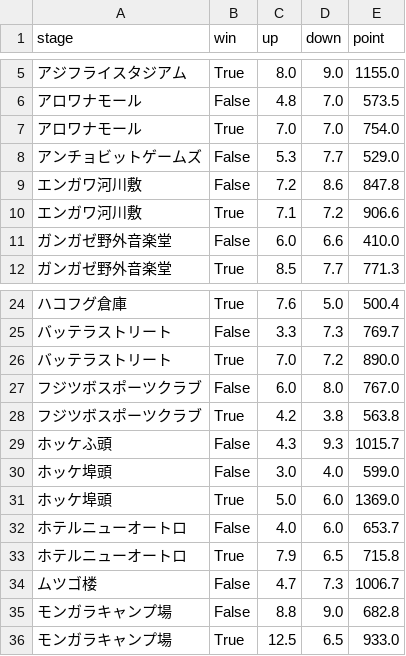
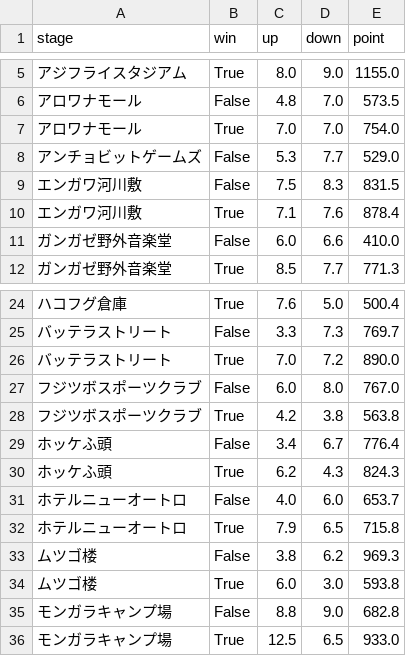
Before and after one commit to gloryof/splatoon2-rankup-challenge, a CSV file: summary_per_stage.csv, drawn as a sheet; only a part is shown, gaps mark what is left out; removed rows and columns are numbered as before the commit, all else as after; the diff names each change by its address in the sheet, - before the commit and + after, or states it on an @@ line.

```diff
--- a/summary_per_stage.csv
+++ b/summary_per_stage.csv
-C9 (up): 7.2
+C9 (up): 7.5
-D9 (down): 8.6
+D9 (down): 8.3
-E9 (point): 847.8
+E9 (point): 831.5
-D10 (down): 7.2
+D10 (down): 7.6
-E10 (point): 906.6
+E10 (point): 878.4
-C29 (up): 4.3
+C29 (up): 3.4
-D29 (down): 9.3
+D29 (down): 6.7
-E29 (point): 1015.7
+E29 (point): 776.4
-row 30: ホッケ埠頭 | False | 3.0 | 4.0 | 599.0
-row 31: ホッケ埠頭 | True | 5.0 | 6.0 | 1369.0
+row 30: ホッケふ頭 | True | 6.2 | 4.3 | 824.3
-C33 (up): 4.7
+C33 (up): 3.8
-D33 (down): 7.3
+D33 (down): 6.2
-E33 (point): 1006.7
+E33 (point): 969.3
+row 34: ムツゴ楼 | True | 6.0 | 3.0 | 593.8
```
Also changed, not shown: result.csv, summary_per_rule.csv, 6 other files.
